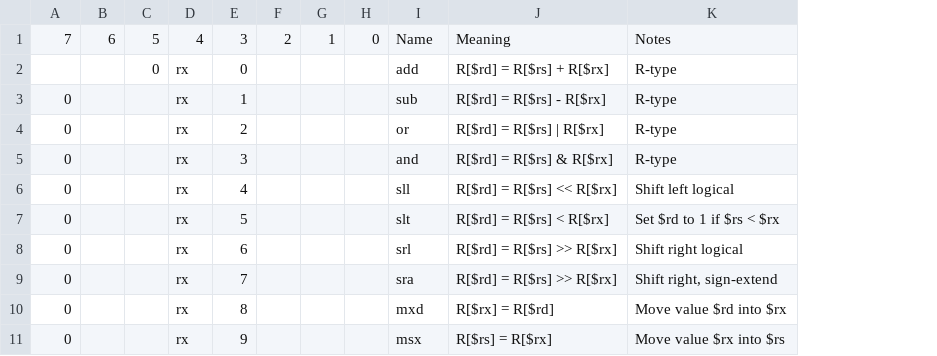
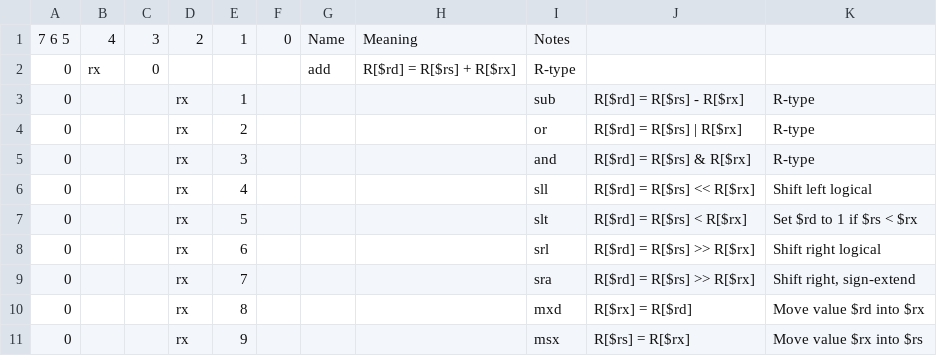
Before and after one commit to vrobot/cpu-design, a CSV file: isa.csv, drawn as a sheet; only a part is shown; removed rows and columns are numbered as before the commit, all else as after; the diff names each change by its address in the sheet, - before the commit and + after, or states it on an @@ line.

Commit message:
Update isa.csv

```diff
--- a/isa.csv
+++ b/isa.csv
-column F, empty
-column G, empty
+column G, empty
+column H, empty
-row 1: 7 | 6 | 5 | 4 | 3 | 2 | 1 | 0 | Name | Meaning | Notes
-row 2:  |  | 0 | rx | 0 |  |  |  | add | R[$rd] = R[$rs] + R[$rx] | R-type
+row 1: 7 6 5 | 4 | 3 | 2 | 1 | 0 | Name | Meaning | Notes
+row 2: 0 | rx | 0 |  |  |  | add | R[$rd] = R[$rs] + R[$rx] | R-type
```
